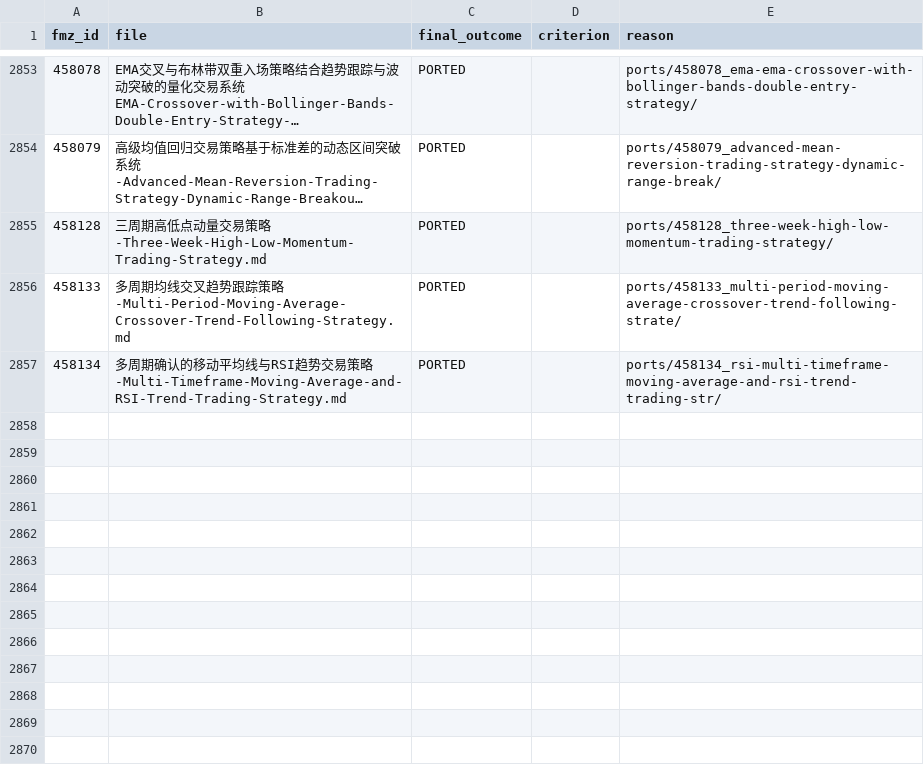
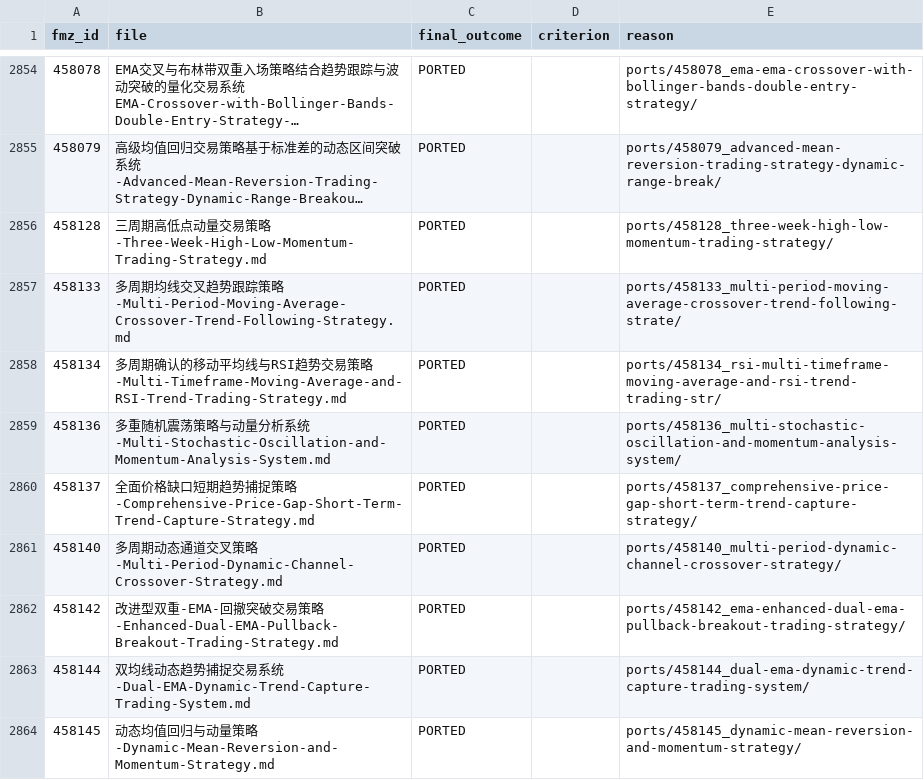
Before and after one commit to r35t1tut0r0rb15-gif/fmz-strategies, a CSV file: review_decisions.csv, drawn as a sheet; only a part is shown, gaps mark what is left out; long unchanged cells end in …; the diff covers the shown part only; the diff names each change by its address in the sheet, - before the commit and + after, or states it on an @@ line.

```diff
--- a/review_decisions.csv
+++ b/review_decisions.csv
+row 2859: 458136 | 多重随机震荡策略与动量分析系统-Multi-Stochastic-Oscillation-and-Momentum-Analysis-System.md | PORTED |  | ports/458136_multi-stochastic-oscillation-and-momentum-analysis-system/
+row 2860: 458137 | 全面价格缺口短期趋势捕捉策略-Comprehensive-Price-Gap-Short-Term-Trend-Capture-Strategy.md | PORTED |  | ports/458137_comprehensive-price-gap-short-term-trend-capture-strategy/
+row 2861: 458140 | 多周期动态通道交叉策略-Multi-Period-Dynamic-Channel-Crossover-Strategy.md | PORTED |  | ports/458140_multi-period-dynamic-channel-crossover-strategy/
+row 2862: 458142 | 改进型双重-EMA-回撤突破交易策略-Enhanced-Dual-EMA-Pullback-Breakout-Trading-Strategy.md | PORTED |  | ports/458142_ema-enhanced-dual-ema-pullback-breakout-trading-strategy/
+row 2863: 458144 | 双均线动态趋势捕捉交易系统-Dual-EMA-Dynamic-Trend-Capture-Trading-System.md | PORTED |  | ports/458144_dual-ema-dynamic-trend-capture-trading-system/
+row 2864: 458145 | 动态均值回归与动量策略-Dynamic-Mean-Reversion-and-Momentum-Strategy.md | PORTED |  | ports/458145_dynamic-mean-reversion-and-momentum-strategy/
```
Also changed, not shown: 6 added rows elsewhere in this file, 47 other files.
